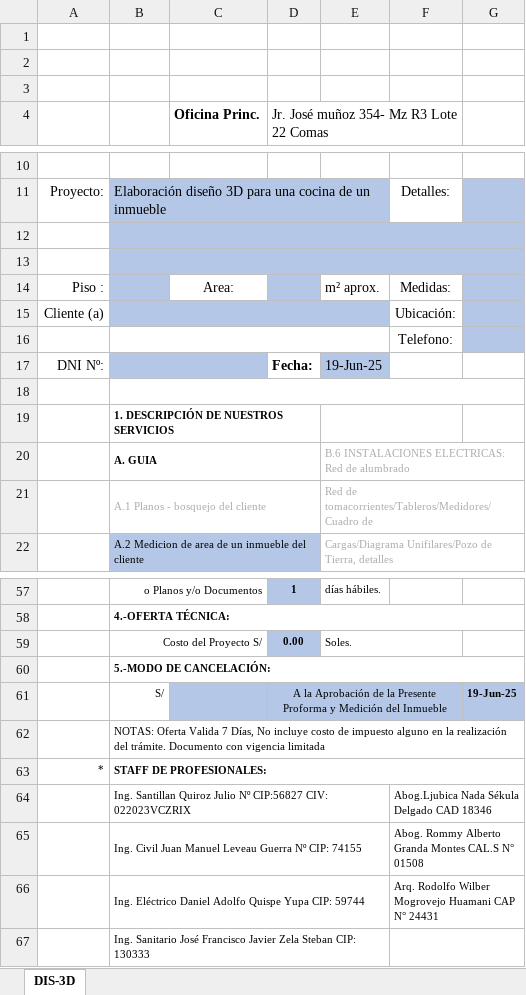
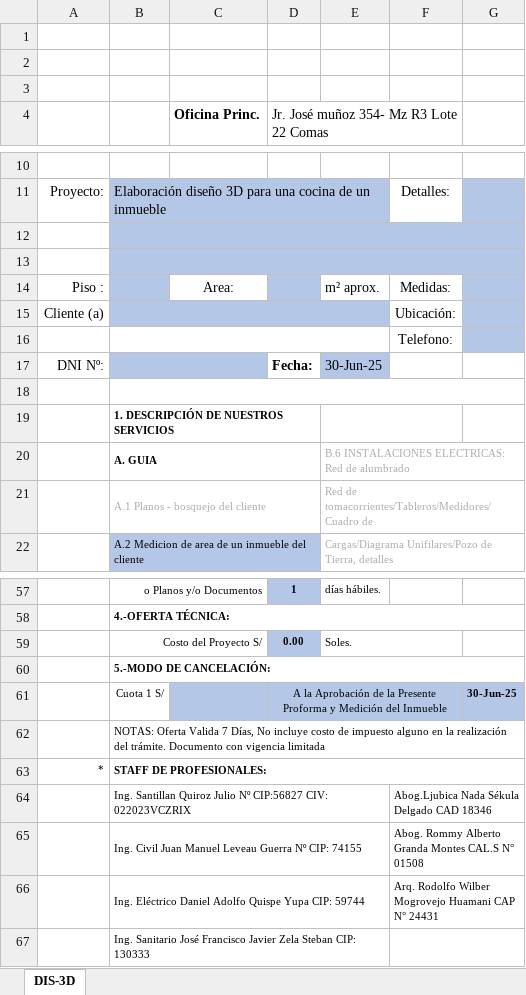
Before and after one commit to BrianVdeV/planosperu-app, an Excel workbook: backend/docs/DIS-3D.xlsx, sheet DIS-3D, drawn as a sheet; only a part is shown, gaps mark what is left out; values as stored, in another font and other column widths than the file's, no borders; charts and pictures not drawn; the diff names each change by its address in the sheet, - before the commit and + after, or states it on an @@ line.

```diff
--- a/backend/docs/DIS-3D.xlsx (sheet DIS-3D)
+++ b/backend/docs/DIS-3D.xlsx (sheet DIS-3D)
-E17: 19-Jun-25
+E17: 30-Jun-25
-B61: S/
+B61: Cuota 1 S/
-G61: 19-Jun-25
+G61: 30-Jun-25
```
Also changed, not shown: backend/docs/ANT-LEG.xlsx, backend/docs/DEC-CON.xlsx, 52 other files.
